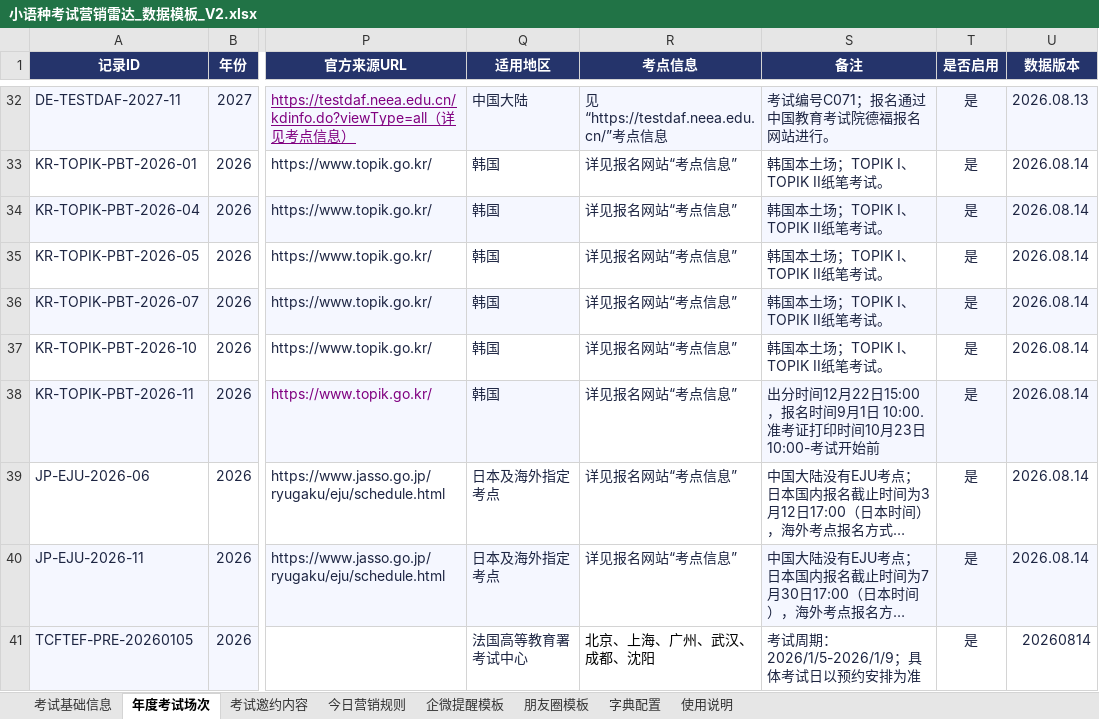
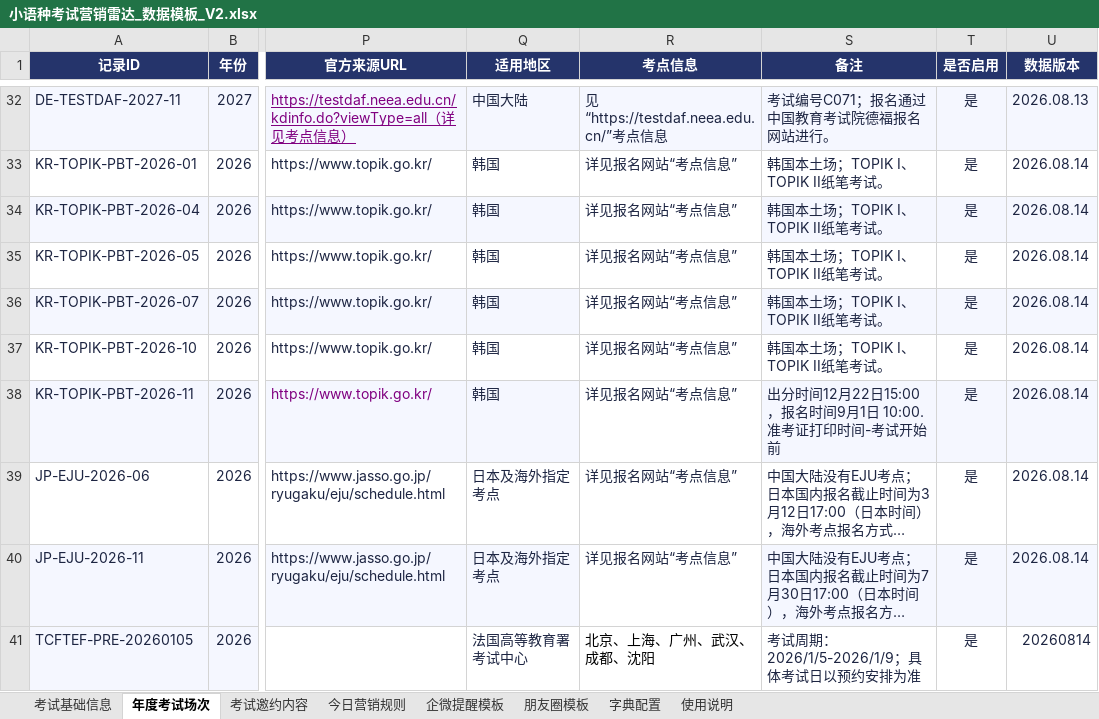
Before and after one commit to shinywaycui/exam-radar, an Excel workbook: 小语种考试营销雷达_数据模板_V2.xlsx, sheet 年度考试场次, drawn as a sheet; only a part is shown, gaps mark what is left out; long unchanged cells end in …; values as stored, in another font and other column widths than the file's, no borders; the diff names each change by its address in the sheet, - before the commit and + after, or states it on an @@ line.

```diff
--- a/小语种考试营销雷达_数据模板_V2.xlsx (sheet 年度考试场次)
+++ b/小语种考试营销雷达_数据模板_V2.xlsx (sheet 年度考试场次)
-S38 (备注): …打印时间10月23日10:00-考试开始…
+S38 (备注): …打印时间-考试开始…
```
Also changed, not shown: 1 other file.
